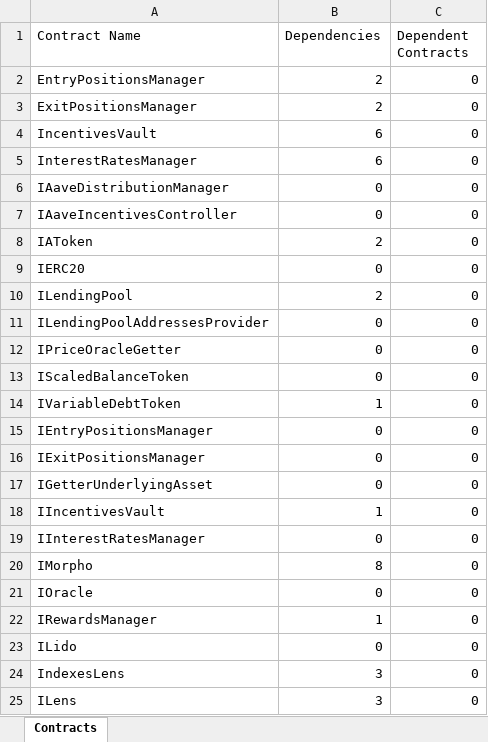
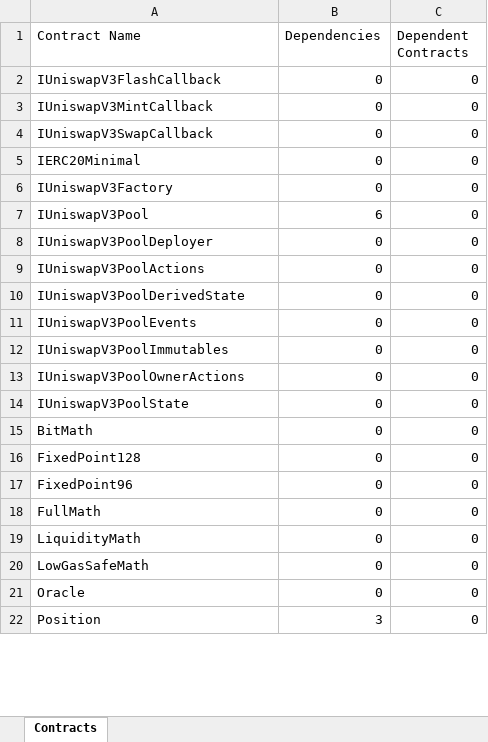
Before and after one commit to umitbasak/graduation_project, an Excel workbook: sheets/xlsxCouplings.xlsx, sheet Contracts, drawn as a sheet; only a part is shown; values as stored, in another font and other column widths than the file's, no borders; removed rows and columns are numbered as before the commit, all else as after; the diff covers the shown part only; the diff names each change by its address in the sheet, - before the commit and + after, or states it on an @@ line.

```diff
--- a/sheets/xlsxCouplings.xlsx (sheet Contracts)
+++ b/sheets/xlsxCouplings.xlsx (sheet Contracts)
-row 2: EntryPositionsManager | 2 | 0
-row 3: ExitPositionsManager | 2 | 0
+row 2: IUniswapV3FlashCallback | 0 | 0
+row 3: IUniswapV3MintCallback | 0 | 0
+row 4: IUniswapV3SwapCallback | 0 | 0
+row 5: IERC20Minimal | 0 | 0
+row 6: IUniswapV3Factory | 0 | 0
-A7 (Contract Name): IncentivesVault
+A7 (Contract Name): IUniswapV3Pool
-row 5: InterestRatesManager | 6 | 0
+row 8: IUniswapV3PoolDeployer | 0 | 0
+row 9: IUniswapV3PoolActions | 0 | 0
-A10 (Contract Name): IAaveDistributionManager
+A10 (Contract Name): IUniswapV3PoolDerivedState
-A11 (Contract Name): IAaveIncentivesController
+A11 (Contract Name): IUniswapV3PoolEvents
-row 8: IAToken | 2 | 0
-A12 (Contract Name): IERC20
+A12 (Contract Name): IUniswapV3PoolImmutables
-row 10: ILendingPool | 2 | 0
-A13 (Contract Name): ILendingPoolAddressesProvider
+A13 (Contract Name): IUniswapV3PoolOwnerActions
-A14 (Contract Name): IPriceOracleGetter
+A14 (Contract Name): IUniswapV3PoolState
-A15 (Contract Name): IScaledBalanceToken
+A15 (Contract Name): BitMath
-row 14: IVariableDebtToken | 1 | 0
-A16 (Contract Name): IEntryPositionsManager
+A16 (Contract Name): FixedPoint128
-A17 (Contract Name): IExitPositionsManager
+A17 (Contract Name): FixedPoint96
+row 18: FullMath | 0 | 0
-A19 (Contract Name): IGetterUnderlyingAsset
+A19 (Contract Name): LiquidityMath
-row 18: IIncentivesVault | 1 | 0
-A20 (Contract Name): IInterestRatesManager
+A20 (Contract Name): LowGasSafeMath
-row 20: IMorpho | 8 | 0
-A21 (Contract Name): IOracle
+A21 (Contract Name): Oracle
-row 22: IRewardsManager | 1 | 0
-row 23: ILido | 0 | 0
-row 24: IndexesLens | 3 | 0
-A22 (Contract Name): ILens
+A22 (Contract Name): Position
```
Also changed, not shown: 19 added rows, 30 removed rows and 22 edited cells elsewhere in this sheet, sheets/finalContractMetrics.xlsx, sheets/xlsxContracts.xlsx, 2 other files.
